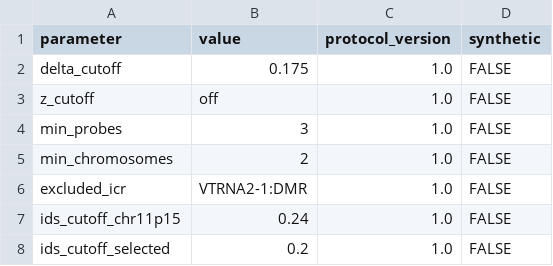
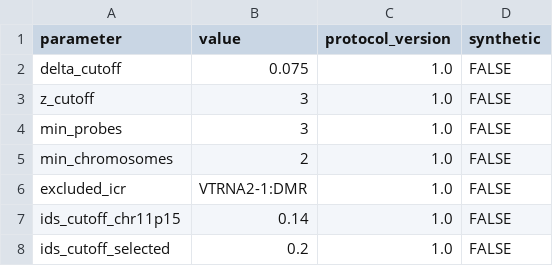
Before and after one commit to hongjianjin/imprintomeR, a TSV file: benchmark/selected_thresholds.tsv, drawn as a sheet.

Commit message:
Protocol amendment 3: align probes when building external references
Control matrices from several external cohorts were bound without
aligning probe rows, misaligning the GSE104451 controls in the external
reference of GSE166531 and GSE64244. Development selection repeated
(delta 0.075, z 3) and re-frozen; held-out validation repeated.

```diff
--- a/benchmark/selected_thresholds.tsv
+++ b/benchmark/selected_thresholds.tsv
@@ -1,4 +1,4 @@
 parameter	value	protocol_version	synthetic
-delta_cutoff	0.175	1.0	FALSE
-z_cutoff	off	1.0	FALSE
+delta_cutoff	0.075	1.0	FALSE
+z_cutoff	3	1.0	FALSE
 min_probes	3	1.0	FALSE
@@ -6,3 +6,3 @@ min_chromosomes	2	1.0	FALSE
 excluded_icr	VTRNA2-1:DMR	1.0	FALSE
-ids_cutoff_chr11p15	0.24	1.0	FALSE
+ids_cutoff_chr11p15	0.14	1.0	FALSE
 ids_cutoff_selected	0.2	1.0	FALSE
```
Also changed, not shown: 2 other files.
